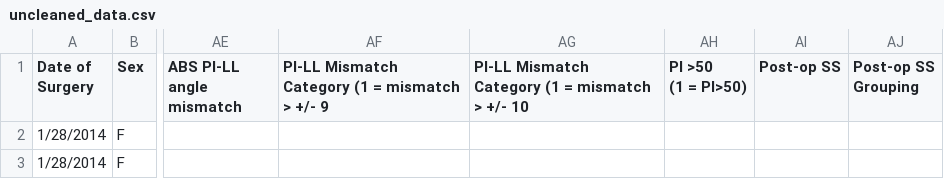
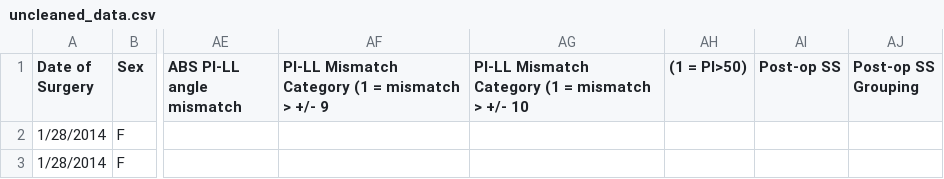
Before and after one commit to shrinitbabel/spine-usf-data, a CSV file: uncleaned_data.csv, drawn as a sheet; only a part is shown, gaps mark what is left out; ↵ is a line break in a cell; the diff names each change by its address in the sheet, - before the commit and + after, or states it on an @@ line.

```diff
--- a/uncleaned_data.csv
+++ b/uncleaned_data.csv
-AH1: PI >50 ↵ (1 = PI>50)
+AH1: (1 = PI>50)
```
Also changed, not shown: cleaned_data.csv, 1 other file.
